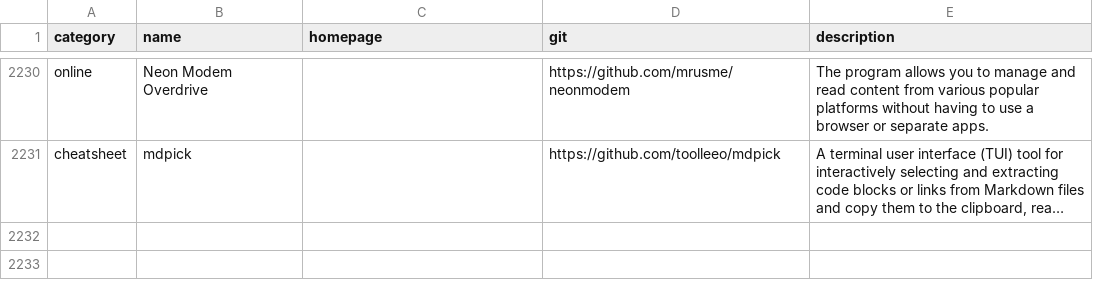
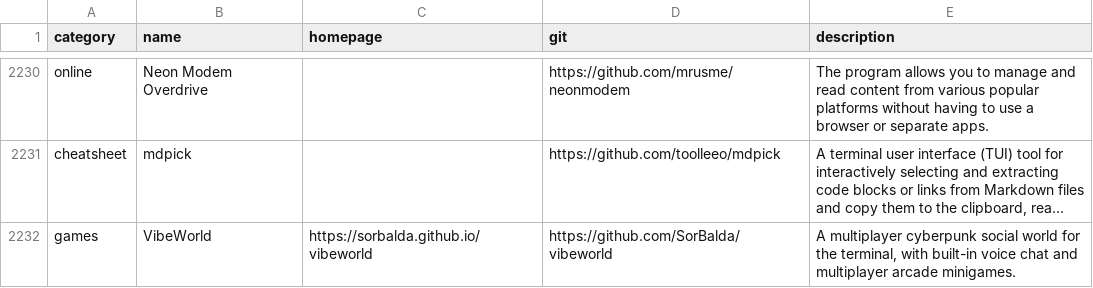
Before and after one commit to toolleeo/awesome-cli-apps-in-a-csv, a CSV file: data/apps.csv, drawn as a sheet; only a part is shown, gaps mark what is left out; long unchanged cells end in …; the diff names each change by its address in the sheet, - before the commit and + after, or states it on an @@ line.

Commit message:
Add VibeWorld

```diff
--- a/data/apps.csv
+++ b/data/apps.csv
+row 2232: games | VibeWorld | https://sorbalda.github.io/vibeworld | https://github.com/SorBalda/vibeworld | A multiplayer cyberpunk social world for the terminal, with built-in voice chat and multiplayer arcade minigames.
```
